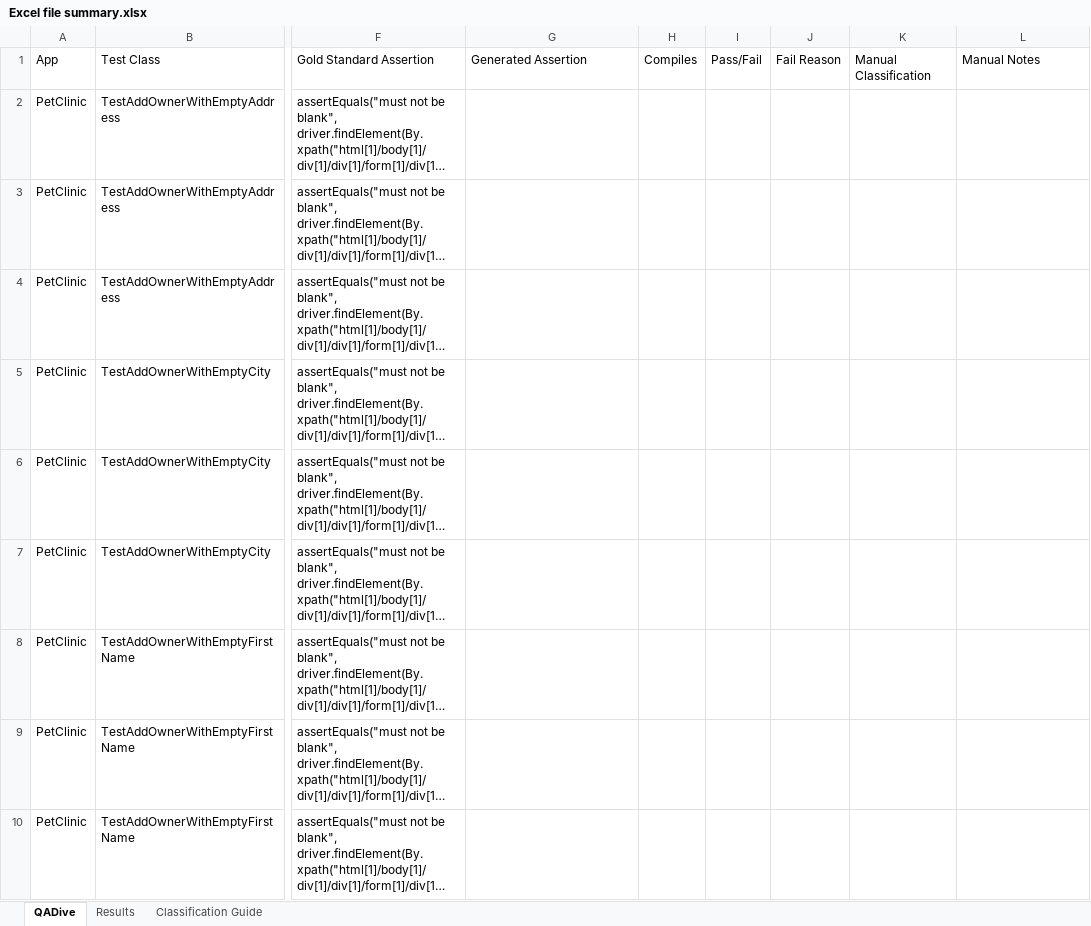
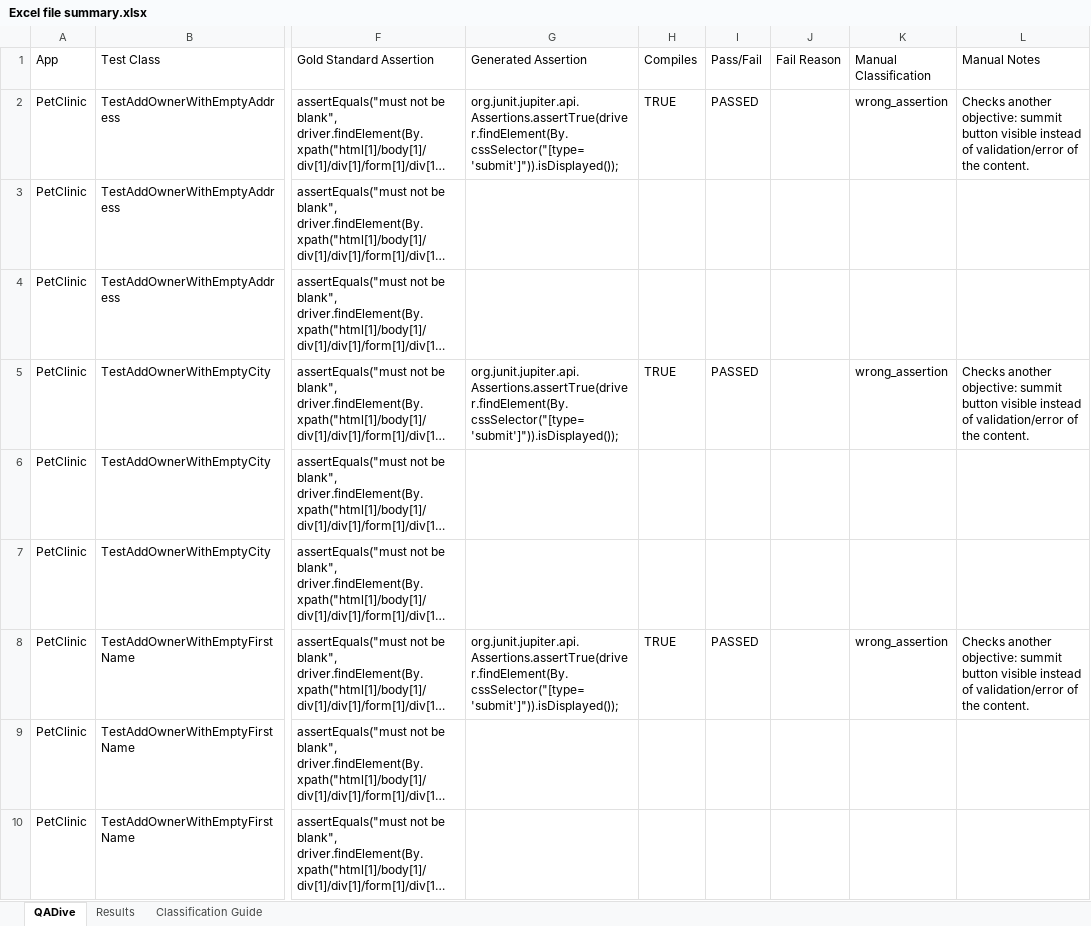
Before and after one commit to jeanmeza/ft_assignment, an Excel workbook: Excel file summary.xlsx, sheet QADive, drawn as a sheet; only a part is shown, gaps mark what is left out; long unchanged cells end in …; values as stored, in another font and other column widths than the file's, no cell formats; table styles not drawn; the diff covers the shown part only; the diff names each change by its address in the sheet, - before the commit and + after, or states it on an @@ line.

Commit message:
record manual classifications in summary sheet

```diff
--- a/Excel file summary.xlsx (sheet QADive)
+++ b/Excel file summary.xlsx (sheet QADive)
-G2 (Generated Assertion): (empty)
+G2 (Generated Assertion): org.junit.jupiter.api.Assertions.assertTrue(driver.findElement(By.cssSelector("[type='submit']")).isDisplayed());
-H2 (Compiles): (empty)
+H2 (Compiles): TRUE
-I2 (Pass/Fail): (empty)
+I2 (Pass/Fail): PASSED
-K2 (Manual Classification): (empty)
+K2 (Manual Classification): wrong_assertion
-L2 (Manual Notes): (empty)
+L2 (Manual Notes): Checks another objective: summit button visible instead of validation/error of the content.
-G5 (Generated Assertion): (empty)
+G5 (Generated Assertion): org.junit.jupiter.api.Assertions.assertTrue(driver.findElement(By.cssSelector("[type='submit']")).isDisplayed());
-H5 (Compiles): (empty)
+H5 (Compiles): TRUE
-I5 (Pass/Fail): (empty)
+I5 (Pass/Fail): PASSED
-K5 (Manual Classification): (empty)
+K5 (Manual Classification): wrong_assertion
-L5 (Manual Notes): (empty)
+L5 (Manual Notes): Checks another objective: summit button visible instead of validation/error of the content.
-G8 (Generated Assertion): (empty)
+G8 (Generated Assertion): org.junit.jupiter.api.Assertions.assertTrue(driver.findElement(By.cssSelector("[type='submit']")).isDisplayed());
-H8 (Compiles): (empty)
+H8 (Compiles): TRUE
-I8 (Pass/Fail): (empty)
+I8 (Pass/Fail): PASSED
-K8 (Manual Classification): (empty)
+K8 (Manual Classification): wrong_assertion
-L8 (Manual Notes): (empty)
+L8 (Manual Notes): Checks another objective: summit button visible instead of validation/error of the content.
```
Also changed, not shown: 76 edited cells elsewhere in this sheet, cell formats.
